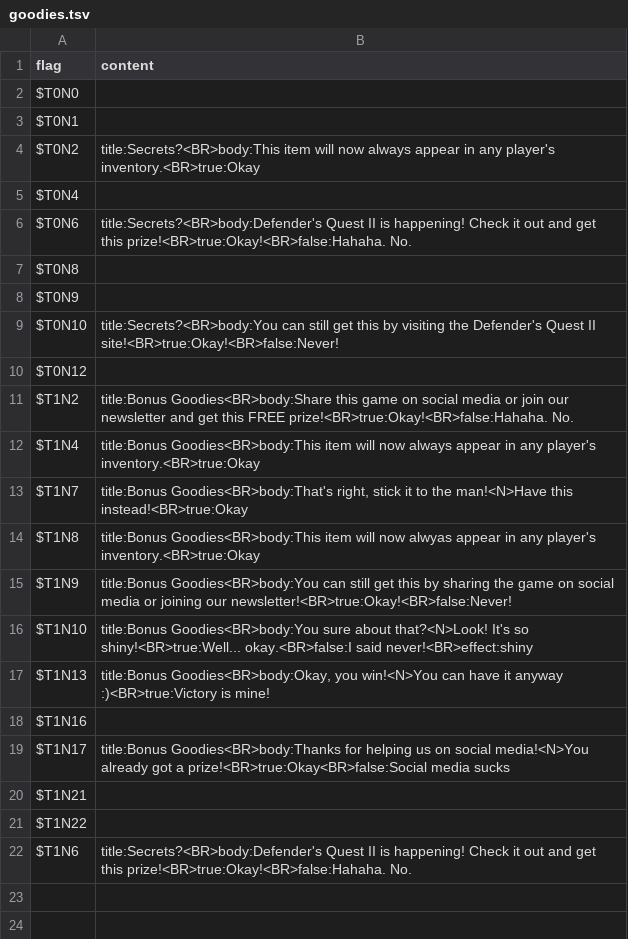
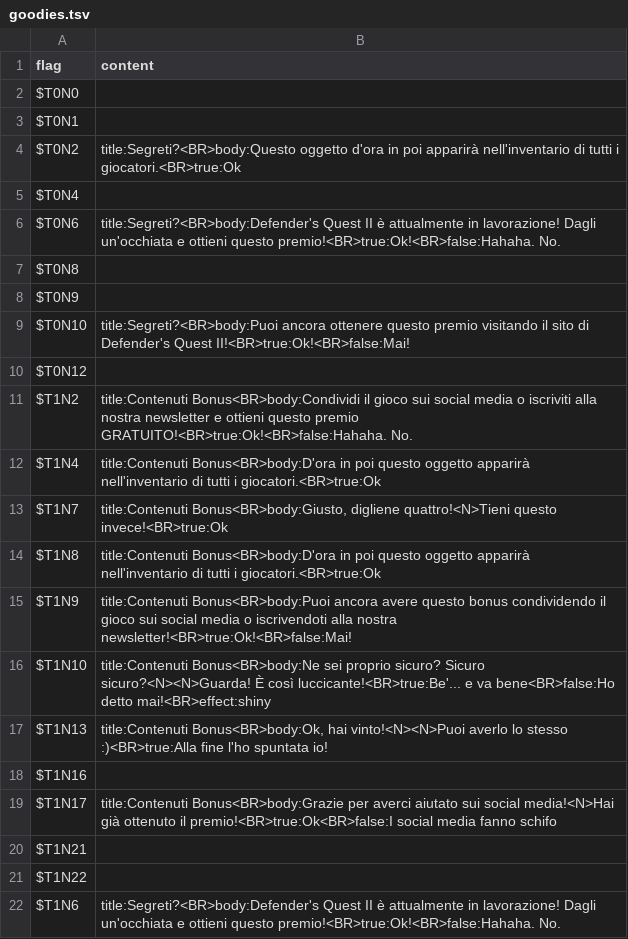
Before and after one commit to larsiusprime/defendersquest-loc, a TSV file: dq1_dx/it-IT/goodies.tsv, drawn as a sheet.

Commit message:
Update goodies.tsv

```diff
--- a/dq1_dx/it-IT/goodies.tsv
+++ b/dq1_dx/it-IT/goodies.tsv
@@ -3,20 +3,20 @@ $T0N0
 $T0N1	
-$T0N2	title:Secrets?<BR>body:This item will now always appear in any player's inventory.<BR>true:Okay
+$T0N2	title:Segreti?<BR>body:Questo oggetto d'ora in poi apparirà nell'inventario di tutti i giocatori.<BR>true:Ok
 $T0N4	
-$T0N6	title:Secrets?<BR>body:Defender's Quest II is happening! Check it out and get this prize!<BR>true:Okay!<BR>false:Hahaha. No.
+$T0N6	title:Segreti?<BR>body:Defender's Quest II è attualmente in lavorazione! Dagli un'occhiata e ottieni questo premio!<BR>true:Ok!<BR>false:Hahaha. No.
 $T0N8	
 $T0N9	
-$T0N10	title:Secrets?<BR>body:You can still get this by visiting the Defender's Quest II site!<BR>true:Okay!<BR>false:Never!
+$T0N10	title:Segreti?<BR>body:Puoi ancora ottenere questo premio visitando il sito di Defender's Quest II!<BR>true:Ok!<BR>false:Mai!
 $T0N12	
-$T1N2	title:Bonus Goodies<BR>body:Share this game on social media or join our newsletter and get this FREE prize!<BR>true:Okay!<BR>false:Hahaha. No.
-$T1N4	title:Bonus Goodies<BR>body:This item will now always appear in any player's inventory.<BR>true:Okay
-$T1N7	title:Bonus Goodies<BR>body:That's right, stick it to the man!<N>Have this instead!<BR>true:Okay
-$T1N8	title:Bonus Goodies<BR>body:This item will now alwyas appear in any player's inventory.<BR>true:Okay
-$T1N9	title:Bonus Goodies<BR>body:You can still get this by sharing the game on social media or joining our newsletter!<BR>true:Okay!<BR>false:Never!
-$T1N10	title:Bonus Goodies<BR>body:You sure about that?<N>Look! It's so shiny!<BR>true:Well... okay.<BR>false:I said never!<BR>effect:shiny
-$T1N13	title:Bonus Goodies<BR>body:Okay, you win!<N>You can have it anyway :)<BR>true:Victory is mine!
+$T1N2	title:Contenuti Bonus<BR>body:Condividi il gioco sui social media o iscriviti alla nostra newsletter e ottieni questo premio GRATUITO!<BR>true:Ok!<BR>false:Hahaha. No.
+$T1N4	title:Contenuti Bonus<BR>body:D'ora in poi questo oggetto apparirà nell'inventario di tutti i giocatori.<BR>true:Ok
+$T1N7	title:Contenuti Bonus<BR>body:Giusto, digliene quattro!<N>Tieni questo invece!<BR>true:Ok
+$T1N8	title:Contenuti Bonus<BR>body:D'ora in poi questo oggetto apparirà nell'inventario di tutti i giocatori.<BR>true:Ok
+$T1N9	title:Contenuti Bonus<BR>body:Puoi ancora avere questo bonus condividendo il gioco sui social media o iscrivendoti alla nostra newsletter!<BR>true:Ok!<BR>false:Mai!
+$T1N10	title:Contenuti Bonus<BR>body:Ne sei proprio sicuro? Sicuro sicuro?<N><N>Guarda! È così luccicante!<BR>true:Be'... e va bene<BR>false:Ho detto mai!<BR>effect:shiny
+$T1N13	title:Contenuti Bonus<BR>body:Ok, hai vinto!<N><N>Puoi averlo lo stesso :)<BR>true:Alla fine l'ho spuntata io!
 $T1N16	
-$T1N17	title:Bonus Goodies<BR>body:Thanks for helping us on social media!<N>You already got a prize!<BR>true:Okay<BR>false:Social media sucks
+$T1N17	title:Contenuti Bonus<BR>body:Grazie per averci aiutato sui social media!<N>Hai già ottenuto il premio!<BR>true:Ok<BR>false:I social media fanno schifo
 $T1N21	
 $T1N22	
-$T1N6	title:Secrets?<BR>body:Defender's Quest II is happening! Check it out and get this prize!<BR>true:Okay!<BR>false:Hahaha. No.
+$T1N6	title:Segreti?<BR>body:Defender's Quest II è attualmente in lavorazione! Dagli un'occhiata e ottieni questo premio!<BR>true:Ok!<BR>false:Hahaha. No.
```
